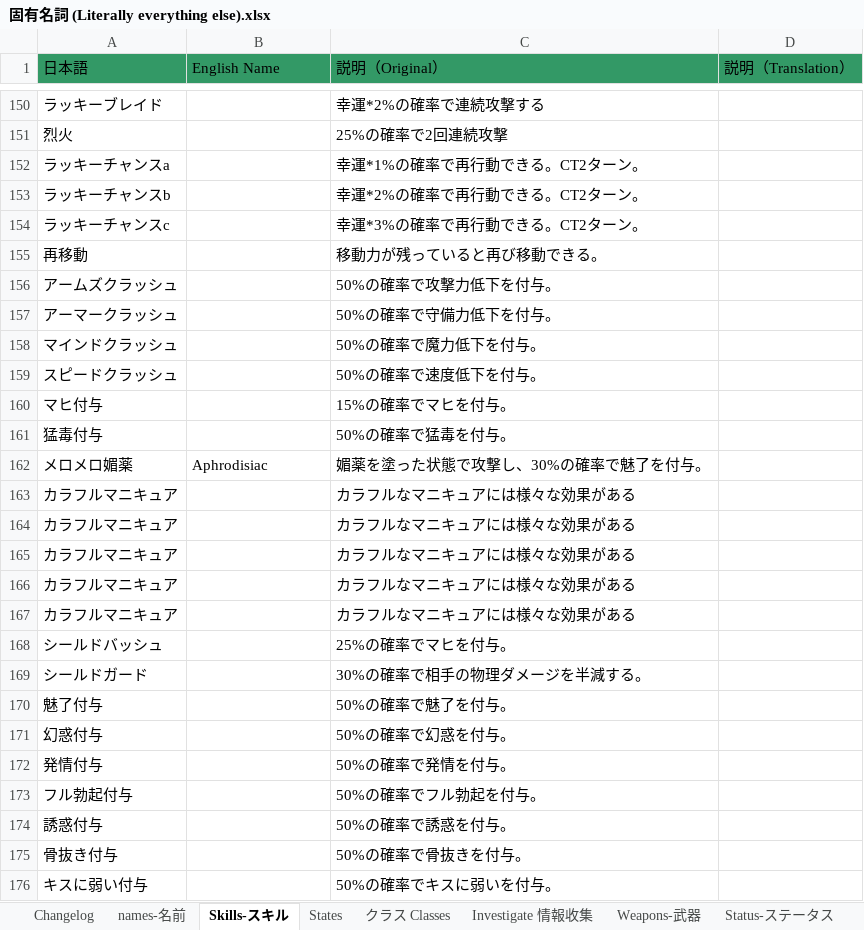
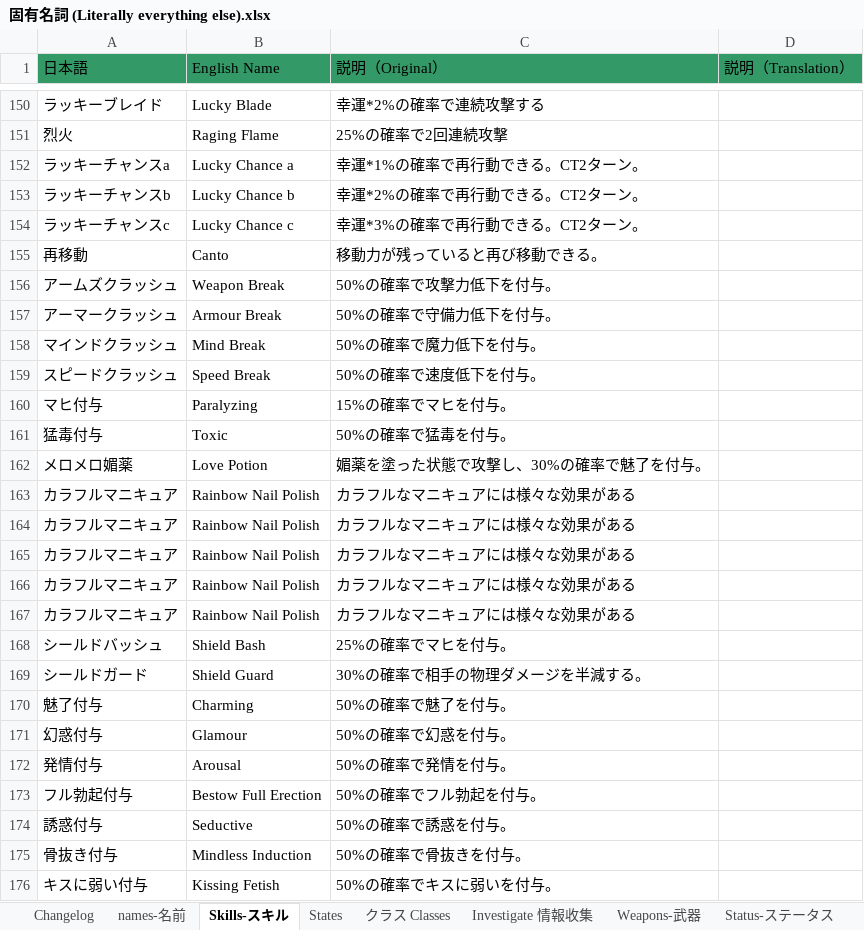
Before and after one commit to Giratena/Succubus-Senki-Translation-Project, an Excel workbook: 固有名詞 (Literally everything else).xlsx, sheet Skills-スキル, drawn as a sheet; only a part is shown, gaps mark what is left out; values as stored, in another font and other column widths than the file's, no borders; the diff covers the shown part only; the diff names each change by its address in the sheet, - before the commit and + after, or states it on an @@ line.

```diff
--- a/固有名詞 (Literally everything else).xlsx (sheet Skills-スキル)
+++ b/固有名詞 (Literally everything else).xlsx (sheet Skills-スキル)
-B150 (English Name): (empty)
+B150 (English Name): Lucky Blade
-B151 (English Name): (empty)
+B151 (English Name): Raging Flame
-B152 (English Name): (empty)
+B152 (English Name): Lucky Chance a
-B153 (English Name): (empty)
+B153 (English Name): Lucky Chance b
-B154 (English Name): (empty)
+B154 (English Name): Lucky Chance c
-B155 (English Name): (empty)
+B155 (English Name): Canto
-B156 (English Name): (empty)
+B156 (English Name): Weapon Break
-B157 (English Name): (empty)
+B157 (English Name): Armour Break
-B158 (English Name): (empty)
+B158 (English Name): Mind Break
-B159 (English Name): (empty)
+B159 (English Name): Speed Break
-B160 (English Name): (empty)
+B160 (English Name): Paralyzing
-B161 (English Name): (empty)
+B161 (English Name): Toxic
-B162 (English Name): Aphrodisiac
+B162 (English Name): Love Potion
-B163:B167 (English Name): (empty)
+B163:B167 (English Name): Rainbow Nail Polish
-B168 (English Name): (empty)
+B168 (English Name): Shield Bash
-B169 (English Name): (empty)
+B169 (English Name): Shield Guard
-B170 (English Name): (empty)
+B170 (English Name): Charming
-B171 (English Name): (empty)
+B171 (English Name): Glamour
-B172 (English Name): (empty)
+B172 (English Name): Arousal
-B173 (English Name): (empty)
+B173 (English Name): Bestow Full Erection
-B174 (English Name): (empty)
+B174 (English Name): Seductive
-B175 (English Name): (empty)
+B175 (English Name): Mindless Induction
-B176 (English Name): (empty)
+B176 (English Name): Kissing Fetish
```
Also changed, not shown: 90 edited cells elsewhere in this sheet.
